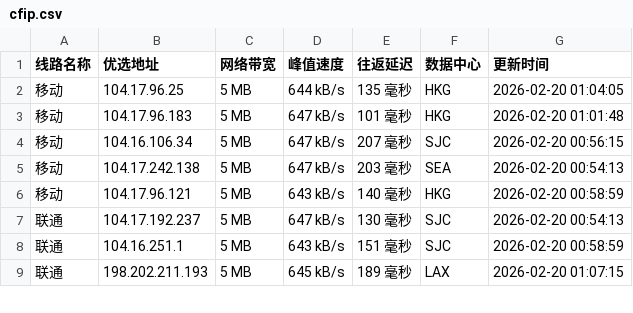
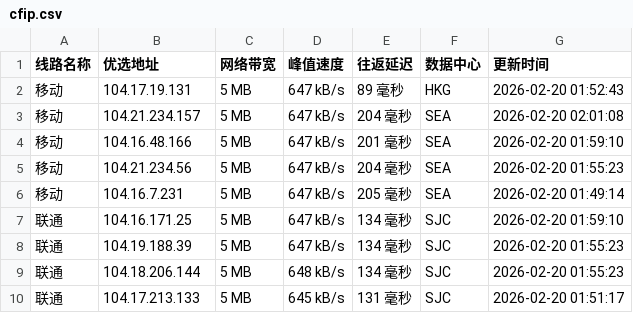
Before and after one commit to yuanxiawan/cfipv4db, a CSV file: cfip.csv, drawn as a sheet; only a part is shown; the diff covers the shown part only.

```diff
--- a/cfip.csv
+++ b/cfip.csv
@@ -1,9 +1,10 @@
 线路名称,优选地址,网络带宽,峰值速度,往返延迟,数据中心,更新时间
-移动,104.17.96.25,5 MB,644 kB/s,135 毫秒,HKG,2026-02-20 01:04:05
-移动,104.17.96.183,5 MB,647 kB/s,101 毫秒,HKG,2026-02-20 01:01:48
-移动,104.16.106.34,5 MB,647 kB/s,207 毫秒,SJC,2026-02-20 00:56:15
-移动,104.17.242.138,5 MB,647 kB/s,203 毫秒,SEA,2026-02-20 00:54:13
-移动,104.17.96.121,5 MB,643 kB/s,140 毫秒,HKG,2026-02-20 00:58:59
-联通,104.17.192.237,5 MB,647 kB/s,130 毫秒,SJC,2026-02-20 00:54:13
-联通,104.16.251.1,5 MB,643 kB/s,151 毫秒,SJC,2026-02-20 00:58:59
-联通,198.202.211.193,5 MB,645 kB/s,189 毫秒,LAX,2026-02-20 01:07:15
+移动,104.17.19.131,5 MB,647 kB/s,89 毫秒,HKG,2026-02-20 01:52:43
+移动,104.21.234.157,5 MB,647 kB/s,204 毫秒,SEA,2026-02-20 02:01:08
+移动,104.16.48.166,5 MB,647 kB/s,201 毫秒,SEA,2026-02-20 01:59:10
+移动,104.21.234.56,5 MB,647 kB/s,204 毫秒,SEA,2026-02-20 01:55:23
+移动,104.16.7.231,5 MB,647 kB/s,205 毫秒,SEA,2026-02-20 01:49:14
+联通,104.16.171.25,5 MB,647 kB/s,134 毫秒,SJC,2026-02-20 01:59:10
+联通,104.19.188.39,5 MB,647 kB/s,134 毫秒,SJC,2026-02-20 01:55:23
+联通,104.18.206.144,5 MB,648 kB/s,134 毫秒,SJC,2026-02-20 01:55:23
+联通,104.17.213.133,5 MB,645 kB/s,131 毫秒,SJC,2026-02-20 01:51:17
```
Also changed, not shown: 1 added row, 2 removed rows and 19 edited cells elsewhere in this file, 1 other file.
